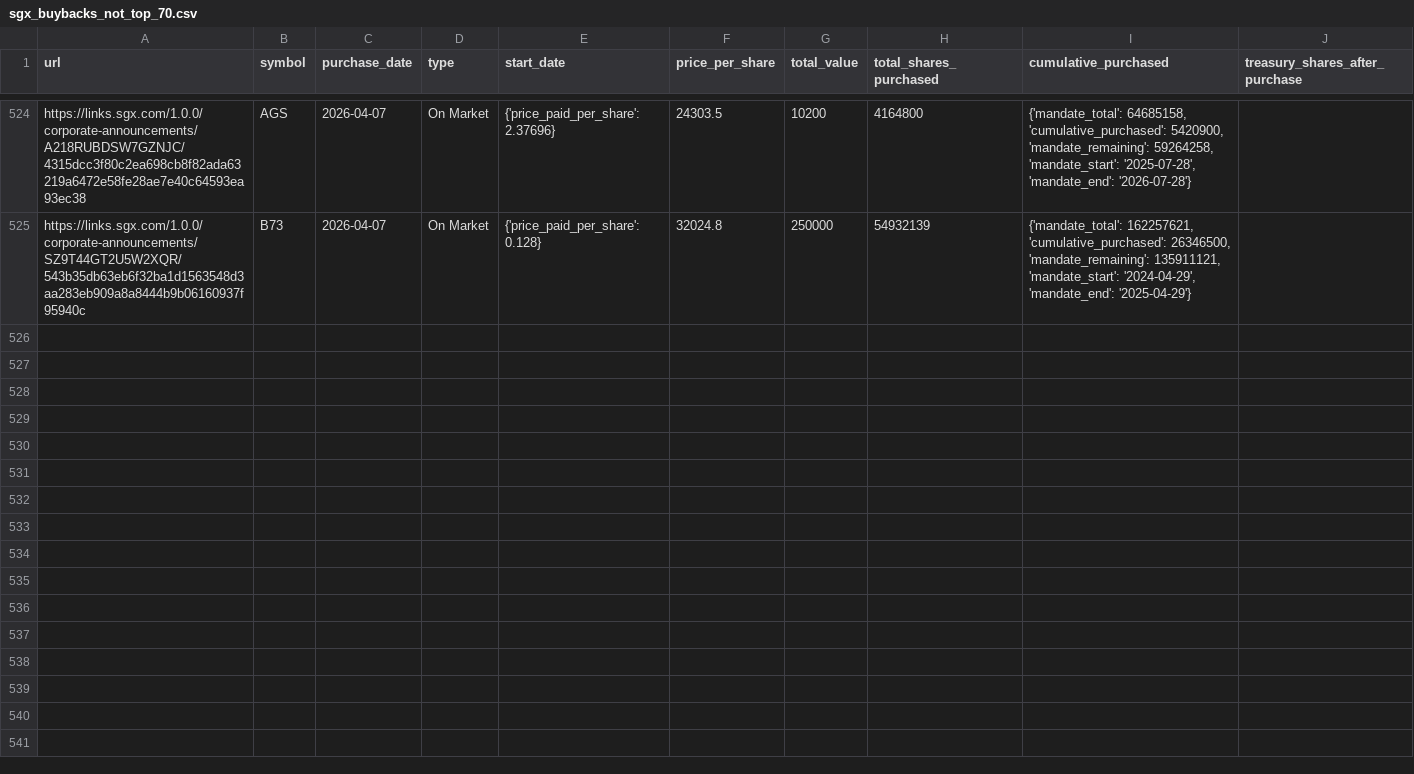
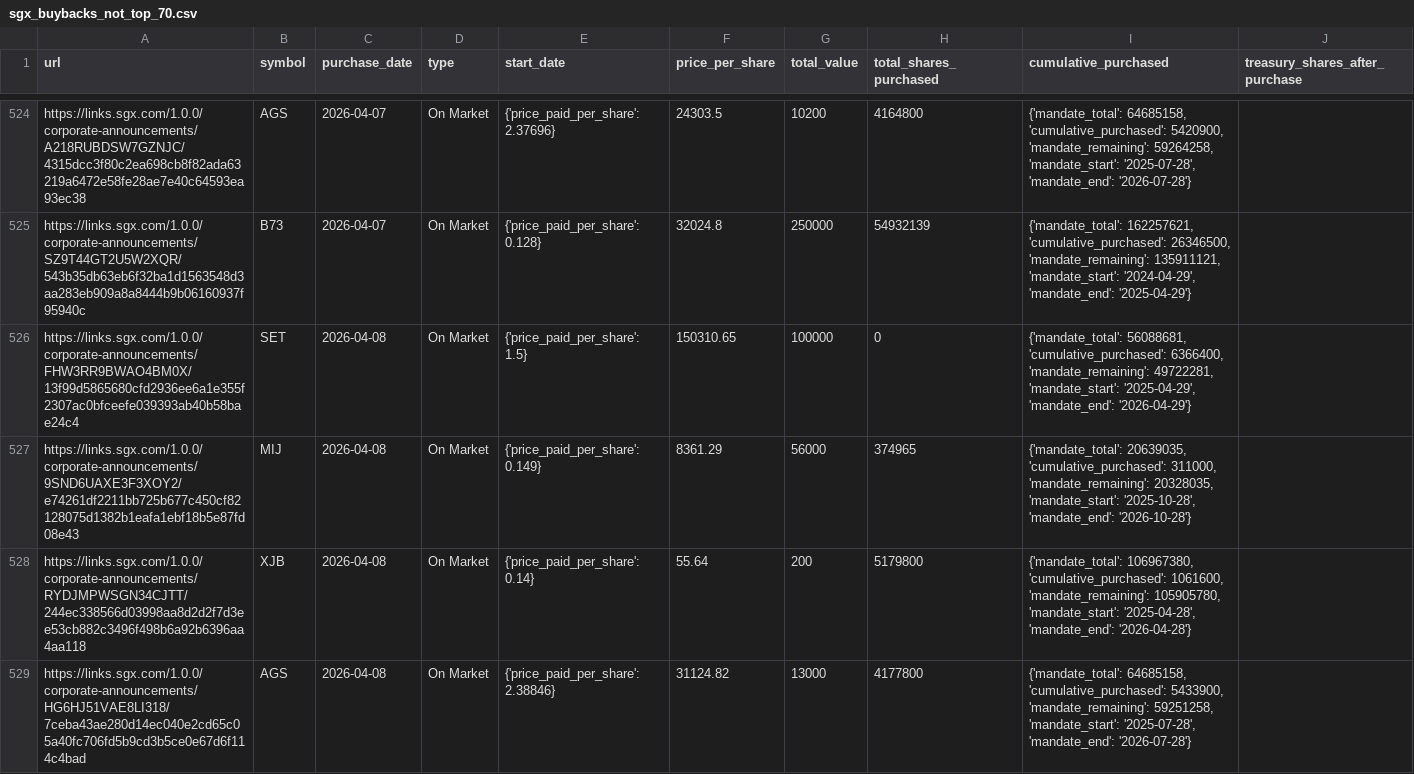
Before and after one commit to supertypeai/sgx_buyback_pipeline, a CSV file: data/scraper_output/sgx_buyback/sgx_buybacks_not_top_70.csv, drawn as a sheet; only a part is shown, gaps mark what is left out; the diff covers the shown part only.

```diff
--- a/data/scraper_output/sgx_buyback/sgx_buybacks_not_top_70.csv
+++ b/data/scraper_output/sgx_buyback/sgx_buybacks_not_top_70.csv
@@ -525 +525,5 @@ https://links.sgx.com/1.0.0/corporate-announcements/A218RUBDSW7GZNJC/4315dcc3f80
 https://links.sgx.com/1.0.0/corporate-announcements/SZ9T44GT2U5W2XQR/543b35db63eb6f32ba1d1563548d3aa283eb909a8a8444b9b06160937f95940c,B73,2026-04-07,On Market,{'price_paid_per_share': 0.128},32024.8,250000,54932139,"{'mandate_total': 162257621, 'cumulative_purchased': 26346500, 'mandate_remaining': 135911121, 'mandate_start': '2024-04-29', 'mandate_end': '2025-04-29'}"
+https://links.sgx.com/1.0.0/corporate-announcements/FHW3RR9BWAO4BM0X/13f99d5865680cfd2936ee6a1e355f2307ac0bfceefe039393ab40b58bae24c4,SET,2026-04-08,On Market,{'price_paid_per_share': 1.5},150310.65,100000,0,"{'mandate_total': 56088681, 'cumulative_purchased': 6366400, 'mandate_remaining': 49722281, 'mandate_start': '2025-04-29', 'mandate_end': '2026-04-29'}"
+https://links.sgx.com/1.0.0/corporate-announcements/9SND6UAXE3F3XOY2/e74261df2211bb725b677c450cf82128075d1382b1eafa1ebf18b5e87fd08e43,MIJ,2026-04-08,On Market,{'price_paid_per_share': 0.149},8361.29,56000,374965,"{'mandate_total': 20639035, 'cumulative_purchased': 311000, 'mandate_remaining': 20328035, 'mandate_start': '2025-10-28', 'mandate_end': '2026-10-28'}"
+https://links.sgx.com/1.0.0/corporate-announcements/RYDJMPWSGN34CJTT/244ec338566d03998aa8d2d2f7d3ee53cb882c3496f498b6a92b6396aa4aa118,XJB,2026-04-08,On Market,{'price_paid_per_share': 0.14},55.64,200,5179800,"{'mandate_total': 106967380, 'cumulative_purchased': 1061600, 'mandate_remaining': 105905780, 'mandate_start': '2025-04-28', 'mandate_end': '2026-04-28'}"
+https://links.sgx.com/1.0.0/corporate-announcements/HG6HJ51VAE8LI318/7ceba43ae280d14ec040e2cd65c05a40fc706fd5b9cd3b5ce0e67d6f114c4bad,AGS,2026-04-08,On Market,{'price_paid_per_share': 2.38846},31124.82,13000,4177800,"{'mandate_total': 64685158, 'cumulative_purchased': 5433900, 'mandate_remaining': 59251258, 'mandate_start': '2025-07-28', 'mandate_end': '2026-07-28'}"
```
Also changed, not shown: 4 added rows elsewhere in this file, 3 other files.
